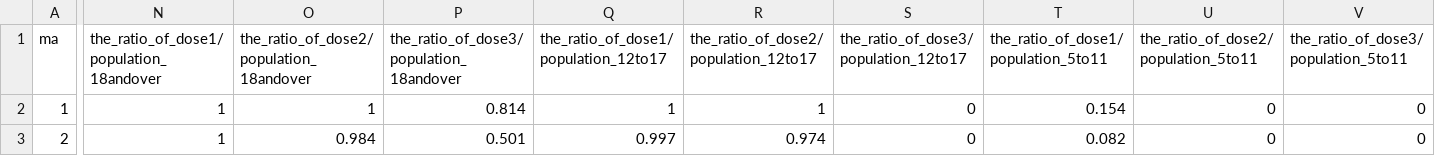
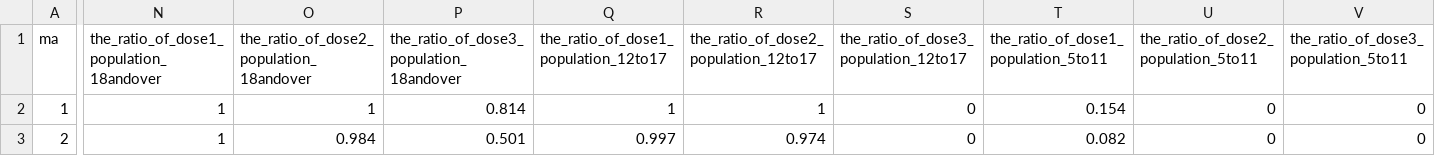
Before and after one commit to lightsintheblue/Book, a CSV file: geomapNEWW.csv, drawn as a sheet; only a part is shown, gaps mark what is left out; the diff names each change by its address in the sheet, - before the commit and + after, or states it on an @@ line.

Commit message:
Update geomapNEWW.csv

```diff
--- a/geomapNEWW.csv
+++ b/geomapNEWW.csv
-N1: the_ratio_of_dose1/population_18andover
+N1: the_ratio_of_dose1_population_18andover
-O1: the_ratio_of_dose2/population_18andover
+O1: the_ratio_of_dose2_population_18andover
-P1: the_ratio_of_dose3/population_18andover
+P1: the_ratio_of_dose3_population_18andover
-Q1: the_ratio_of_dose1/population_12to17
+Q1: the_ratio_of_dose1_population_12to17
-R1: the_ratio_of_dose2/population_12to17
+R1: the_ratio_of_dose2_population_12to17
-S1: the_ratio_of_dose3/population_12to17
+S1: the_ratio_of_dose3_population_12to17
-T1: the_ratio_of_dose1/population_5to11
+T1: the_ratio_of_dose1_population_5to11
-U1: the_ratio_of_dose2/population_5to11
+U1: the_ratio_of_dose2_population_5to11
-V1: the_ratio_of_dose3/population_5to11
+V1: the_ratio_of_dose3_population_5to11
```
